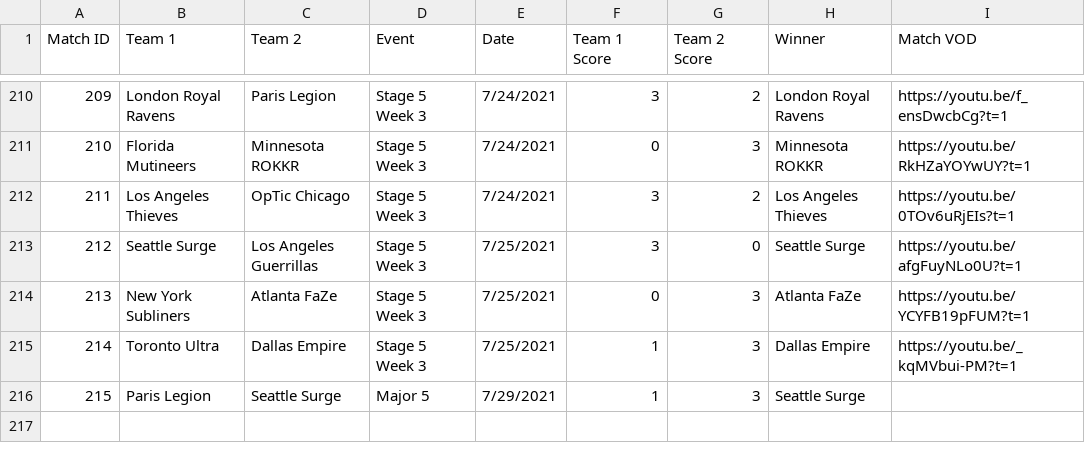
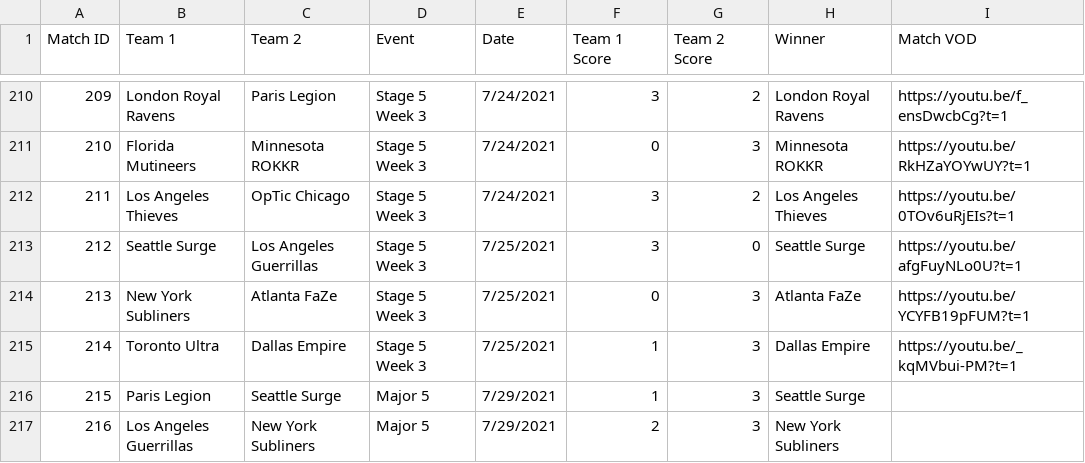
Before and after one commit to cford23/cod-stats-tool, a CSV file: data/matches.csv, drawn as a sheet; only a part is shown, gaps mark what is left out.

```diff
--- a/data/matches.csv
+++ b/data/matches.csv
@@ -216 +216,2 @@ Match ID,Team 1,Team 2,Event,Date,Team 1 Score,Team 2 Score,Winner,Match VOD
 215,Paris Legion,Seattle Surge,Major 5,7/29/2021,1,3,Seattle Surge
+216,Los Angeles Guerrillas,New York Subliners,Major 5,7/29/2021,2,3,New York Subliners
```
Also changed, not shown: data/maps.csv, data/players.csv.
